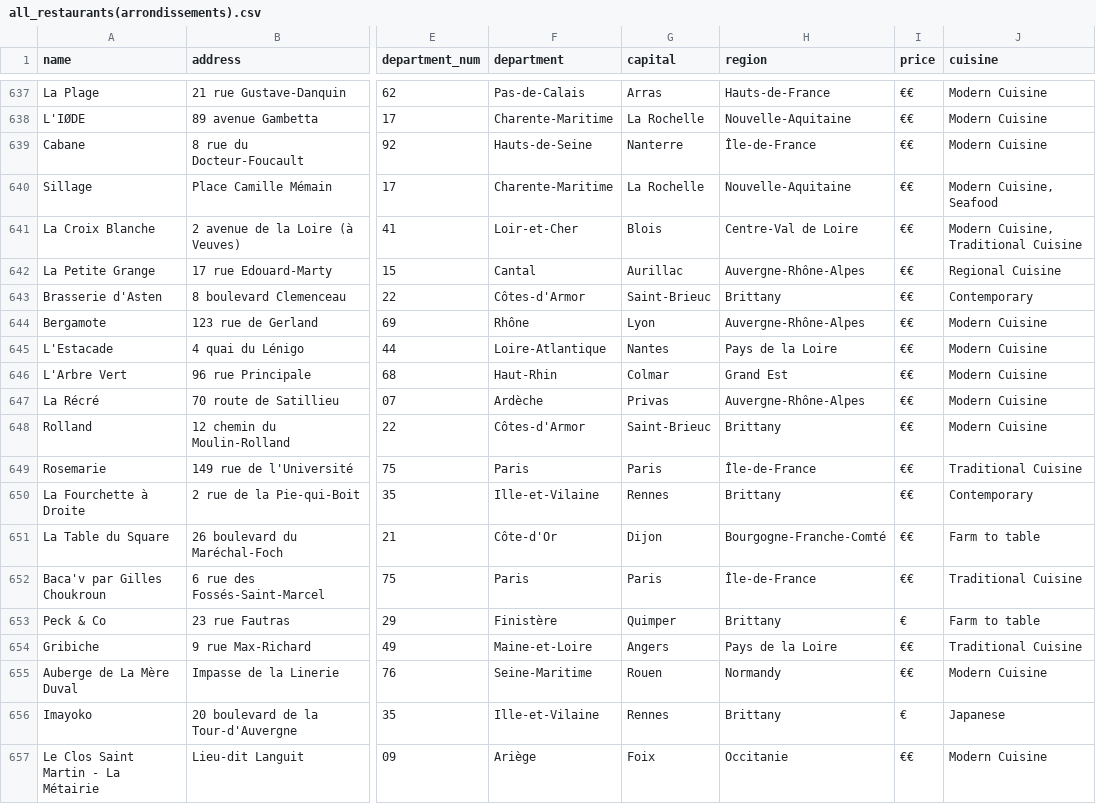
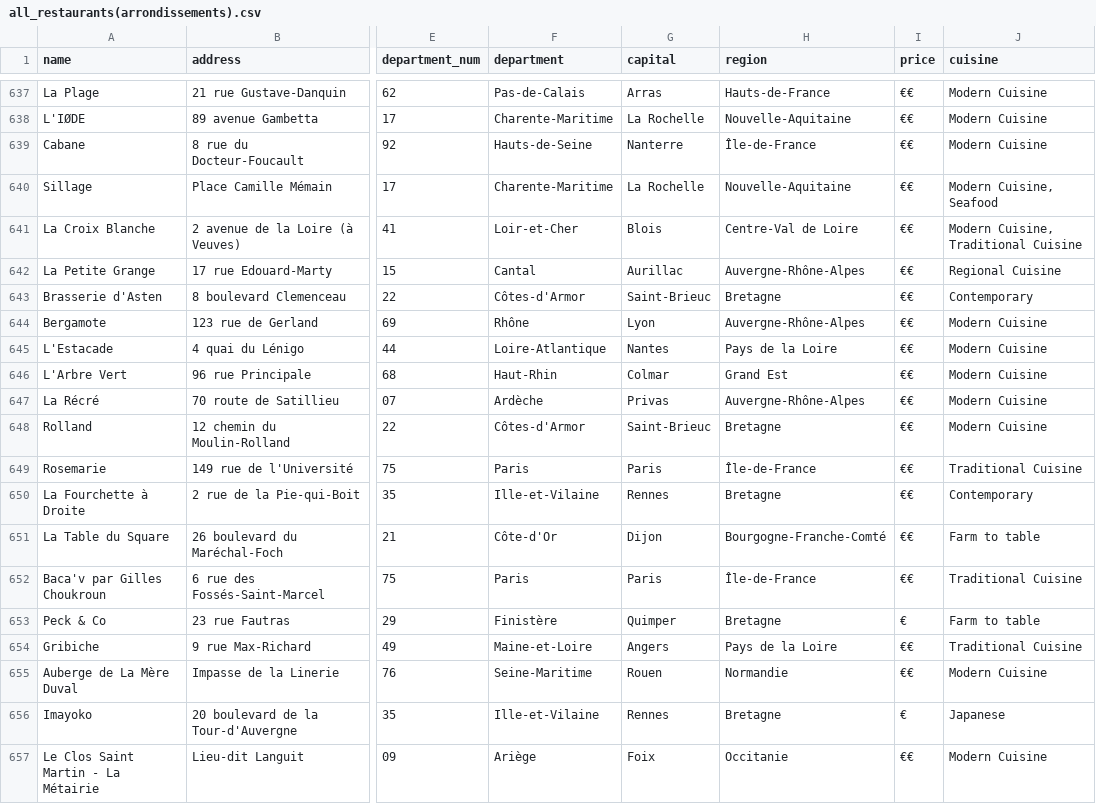
Before and after one commit to pineapple-bois/Michelin_Rated_Restaurants, a CSV file: Years/2024/data/France/all_restaurants(arrondissements).csv, drawn as a sheet; only a part is shown, gaps mark what is left out; the diff covers the shown part only; the diff names each change by its address in the sheet, - before the commit and + after, or states it on an @@ line.

```diff
--- a/Years/2024/data/France/all_restaurants(arrondissements).csv
+++ b/Years/2024/data/France/all_restaurants(arrondissements).csv
-H643 (region): Brittany
+H643 (region): Bretagne
-H648 (region): Brittany
+H648 (region): Bretagne
-H650 (region): Brittany
+H650 (region): Bretagne
-H653 (region): Brittany
+H653 (region): Bretagne
-H655 (region): Normandy
+H655 (region): Normandie
-H656 (region): Brittany
+H656 (region): Bretagne
```
Also changed, not shown: 110 edited cells elsewhere in this file, 3 other files.
